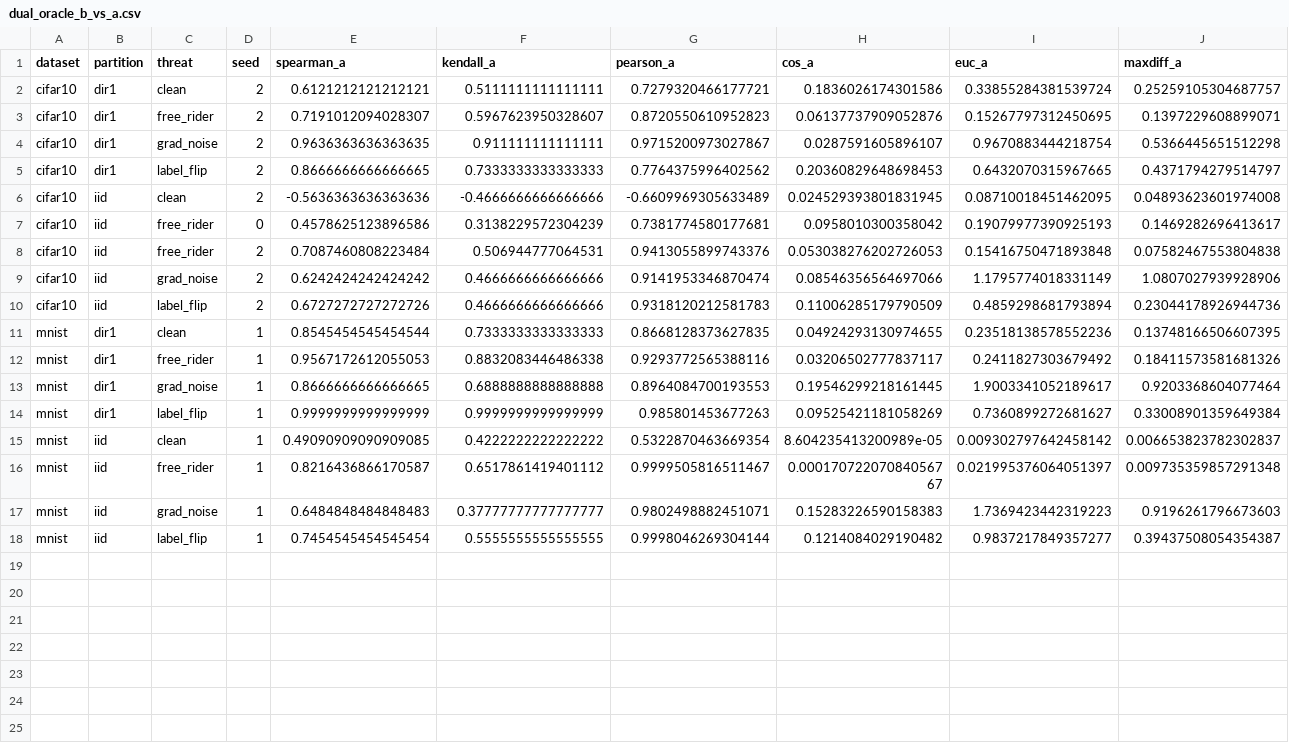
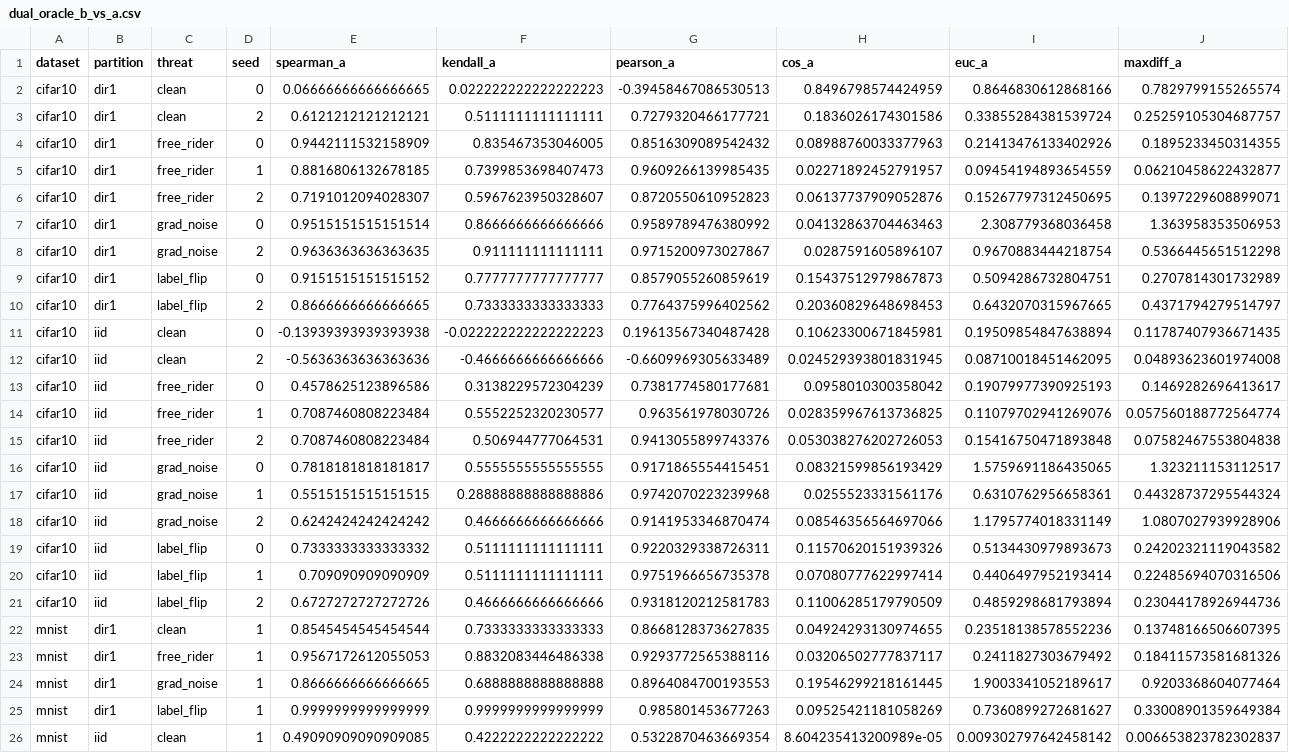
Before and after one commit to YongheeChoi/flirds, a CSV file: runs/track_c/c1/analysis/dual_oracle_b_vs_a.csv, drawn as a sheet; only a part is shown; the shorter side is filled out with more unchanged rows; the diff names each change by its address in the sheet, - before the commit and + after, or states it on an @@ line.

```diff
--- a/runs/track_c/c1/analysis/dual_oracle_b_vs_a.csv
+++ b/runs/track_c/c1/analysis/dual_oracle_b_vs_a.csv
+row 2: cifar10 | dir1 | clean | 0 | 0.06666666666666665 | 0.022222222222222223 | -0.39458467086530513 | 0.8496798574424959 | 0.8646830612868166 | 0.7829799155265574
+row 4: cifar10 | dir1 | free_rider | 0 | 0.9442111532158909 | 0.835467353046005 | 0.8516309089542432 | 0.08988760033377963 | 0.21413476133402926 | 0.1895233450314355
+row 5: cifar10 | dir1 | free_rider | 1 | 0.8816806132678185 | 0.7399853698407473 | 0.9609266139985435 | 0.02271892452791957 | 0.09454194893654559 | 0.06210458622432877
+row 7: cifar10 | dir1 | grad_noise | 0 | 0.9515151515151514 | 0.8666666666666666 | 0.9589789476380992 | 0.04132863704463463 | 2.308779368036458 | 1.363958353506953
+row 9: cifar10 | dir1 | label_flip | 0 | 0.9151515151515152 | 0.7777777777777777 | 0.8579055260859619 | 0.15437512979867873 | 0.5094286732804751 | 0.2707814301732989
+row 11: cifar10 | iid | clean | 0 | -0.13939393939393938 | -0.022222222222222223 | 0.19613567340487428 | 0.10623300671845981 | 0.19509854847638894 | 0.11787407936671435
+row 14: cifar10 | iid | free_rider | 1 | 0.7087460808223484 | 0.5552252320230577 | 0.963561978030726 | 0.028359967613736825 | 0.11079702941269076 | 0.057560188772564774
+row 16: cifar10 | iid | grad_noise | 0 | 0.7818181818181817 | 0.5555555555555555 | 0.9171865554415451 | 0.08321599856193429 | 1.5759691186435065 | 1.323211153112517
+row 17: cifar10 | iid | grad_noise | 1 | 0.5515151515151515 | 0.28888888888888886 | 0.9742070223239968 | 0.0255523331561176 | 0.6310762956658361 | 0.44328737295544324
+row 19: cifar10 | iid | label_flip | 0 | 0.7333333333333332 | 0.5111111111111111 | 0.9220329338726311 | 0.11570620151939326 | 0.5134430979893673 | 0.24202321119043582
+row 20: cifar10 | iid | label_flip | 1 | 0.709090909090909 | 0.5111111111111111 | 0.9751966656735378 | 0.07080777622997414 | 0.4406497952193414 | 0.22485694070316506
```
Also changed, not shown: runs/track_c/c1/analysis/cells.csv, runs/track_c/c1/analysis/detection_auroc.csv, 31 other files.
